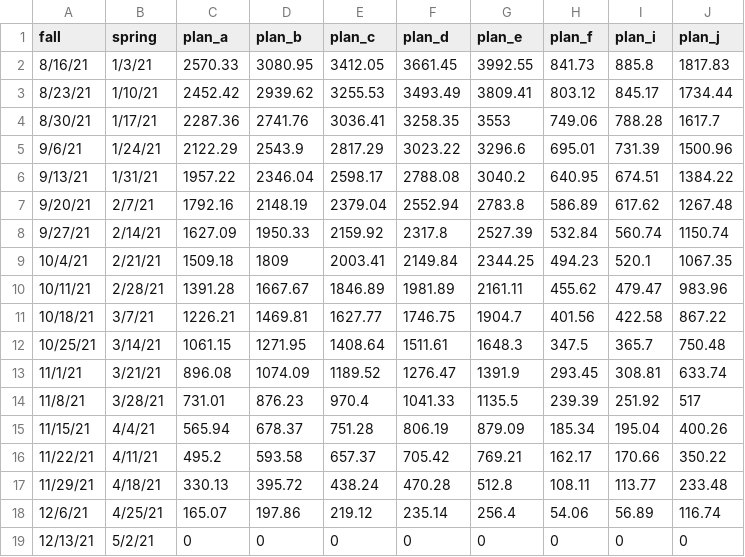
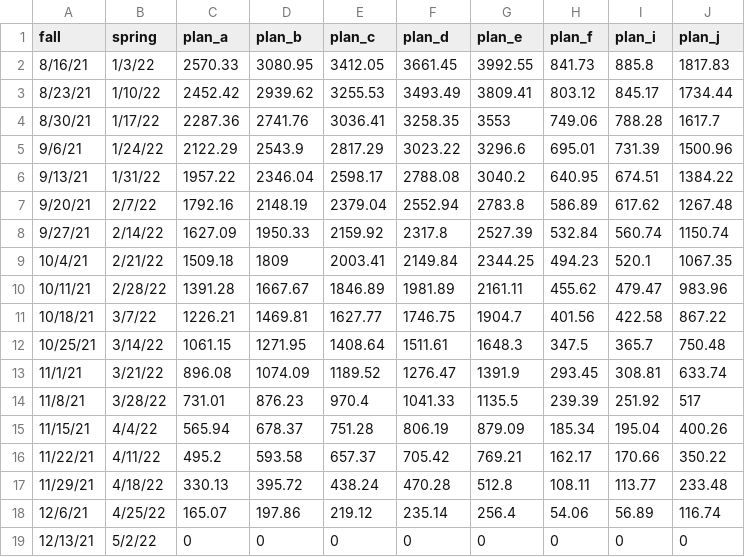
Before and after one commit to vizdata-f21/project-2-out_of_the_boxplots, a CSV file: data/usage_chart.csv, drawn as a sheet.

Commit message:
Fixed spring semester year error in usage chart

```diff
--- a/data/usage_chart.csv
+++ b/data/usage_chart.csv
@@ -1,19 +1,19 @@
 fall,spring,plan_a,plan_b,plan_c,plan_d,plan_e,plan_f,plan_i,plan_j
-8/16/21,1/3/21,2570.33,3080.95,3412.05,3661.45,3992.55,841.73,885.8,1817.83
-8/23/21,1/10/21,2452.42,2939.62,3255.53,3493.49,3809.41,803.12,845.17,1734.44
-8/30/21,1/17/21,2287.36,2741.76,3036.41,3258.35,3553,749.06,788.28,1617.7
-9/6/21,1/24/21,2122.29,2543.9,2817.29,3023.22,3296.6,695.01,731.39,1500.96
-9/13/21,1/31/21,1957.22,2346.04,2598.17,2788.08,3040.2,640.95,674.51,1384.22
-9/20/21,2/7/21,1792.16,2148.19,2379.04,2552.94,2783.8,586.89,617.62,1267.48
-9/27/21,2/14/21,1627.09,1950.33,2159.92,2317.8,2527.39,532.84,560.74,1150.74
-10/4/21,2/21/21,1509.18,1809,2003.41,2149.84,2344.25,494.23,520.1,1067.35
-10/11/21,2/28/21,1391.28,1667.67,1846.89,1981.89,2161.11,455.62,479.47,983.96
-10/18/21,3/7/21,1226.21,1469.81,1627.77,1746.75,1904.7,401.56,422.58,867.22
-10/25/21,3/14/21,1061.15,1271.95,1408.64,1511.61,1648.3,347.5,365.7,750.48
-11/1/21,3/21/21,896.08,1074.09,1189.52,1276.47,1391.9,293.45,308.81,633.74
-11/8/21,3/28/21,731.01,876.23,970.4,1041.33,1135.5,239.39,251.92,517
-11/15/21,4/4/21,565.94,678.37,751.28,806.19,879.09,185.34,195.04,400.26
-11/22/21,4/11/21,495.2,593.58,657.37,705.42,769.21,162.17,170.66,350.22
-11/29/21,4/18/21,330.13,395.72,438.24,470.28,512.8,108.11,113.77,233.48
-12/6/21,4/25/21,165.07,197.86,219.12,235.14,256.4,54.06,56.89,116.74
-12/13/21,5/2/21,0,0,0,0,0,0,0,0
+8/16/21,1/3/22,2570.33,3080.95,3412.05,3661.45,3992.55,841.73,885.8,1817.83
+8/23/21,1/10/22,2452.42,2939.62,3255.53,3493.49,3809.41,803.12,845.17,1734.44
+8/30/21,1/17/22,2287.36,2741.76,3036.41,3258.35,3553,749.06,788.28,1617.7
+9/6/21,1/24/22,2122.29,2543.9,2817.29,3023.22,3296.6,695.01,731.39,1500.96
+9/13/21,1/31/22,1957.22,2346.04,2598.17,2788.08,3040.2,640.95,674.51,1384.22
+9/20/21,2/7/22,1792.16,2148.19,2379.04,2552.94,2783.8,586.89,617.62,1267.48
+9/27/21,2/14/22,1627.09,1950.33,2159.92,2317.8,2527.39,532.84,560.74,1150.74
+10/4/21,2/21/22,1509.18,1809,2003.41,2149.84,2344.25,494.23,520.1,1067.35
+10/11/21,2/28/22,1391.28,1667.67,1846.89,1981.89,2161.11,455.62,479.47,983.96
+10/18/21,3/7/22,1226.21,1469.81,1627.77,1746.75,1904.7,401.56,422.58,867.22
+10/25/21,3/14/22,1061.15,1271.95,1408.64,1511.61,1648.3,347.5,365.7,750.48
+11/1/21,3/21/22,896.08,1074.09,1189.52,1276.47,1391.9,293.45,308.81,633.74
+11/8/21,3/28/22,731.01,876.23,970.4,1041.33,1135.5,239.39,251.92,517
+11/15/21,4/4/22,565.94,678.37,751.28,806.19,879.09,185.34,195.04,400.26
+11/22/21,4/11/22,495.2,593.58,657.37,705.42,769.21,162.17,170.66,350.22
+11/29/21,4/18/22,330.13,395.72,438.24,470.28,512.8,108.11,113.77,233.48
+12/6/21,4/25/22,165.07,197.86,219.12,235.14,256.4,54.06,56.89,116.74
+12/13/21,5/2/22,0,0,0,0,0,0,0,0
```
